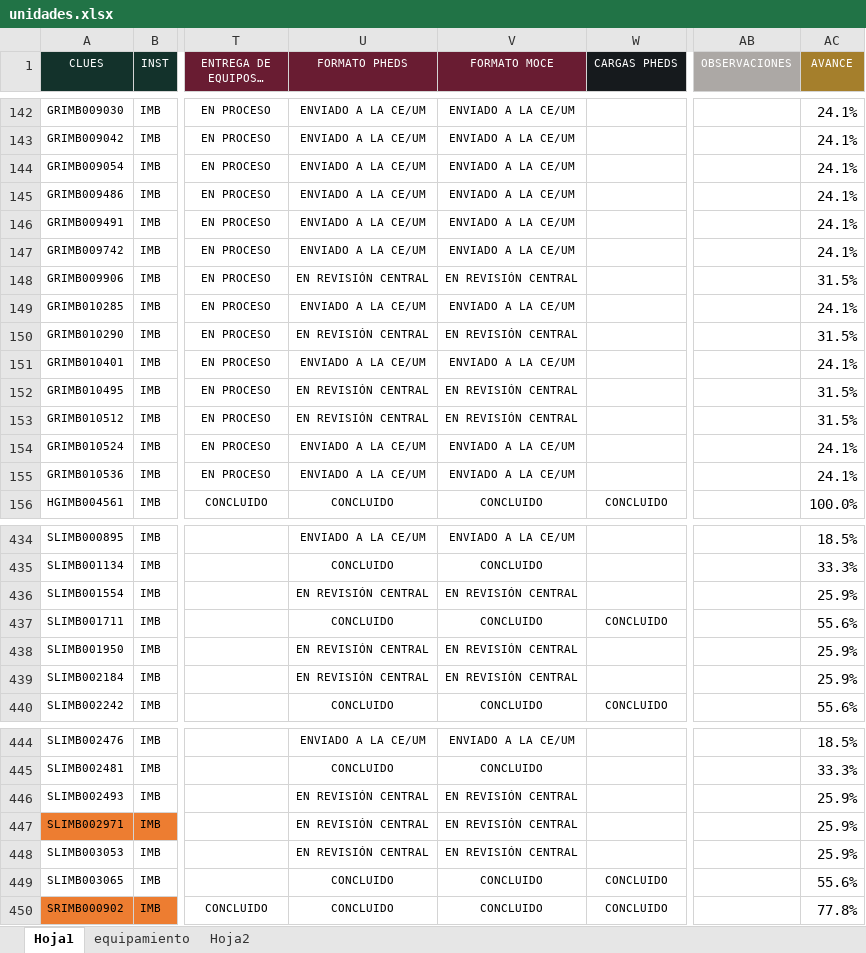
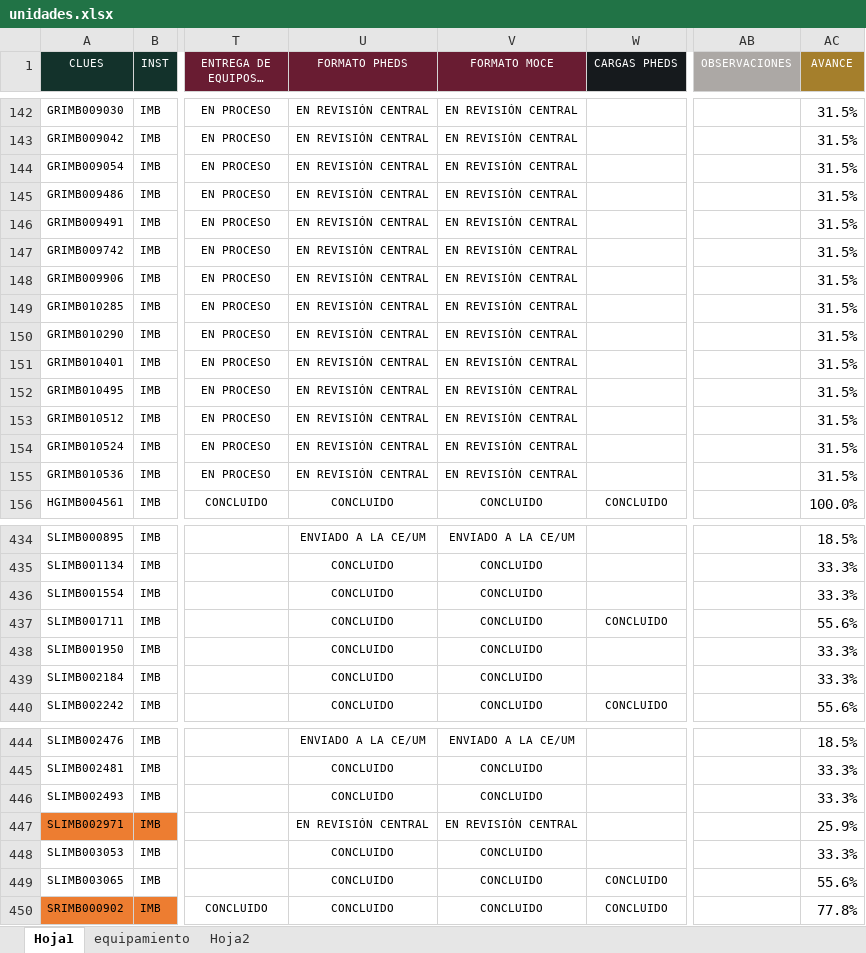
Before and after one commit to DanielJimenezA/implementacion_eds_imb, an Excel workbook: excel/unidades.xlsx, sheet Hoja1, drawn as a sheet; only a part is shown, gaps mark what is left out; long unchanged cells end in …; values as stored, in another font and other column widths than the file's, no borders; conditional formats not drawn; the diff covers the shown part only; the diff names each change by its address in the sheet, - before the commit and + after, or states it on an @@ line.

```diff
--- a/excel/unidades.xlsx (sheet Hoja1)
+++ b/excel/unidades.xlsx (sheet Hoja1)
-U142:U147 (FORMATO PHEDS): ENVIADO A LA CE/UM
+U142:U147 (FORMATO PHEDS): EN REVISIÓN CENTRAL
-V142:V147 (FORMATO MOCE): ENVIADO A LA CE/UM
+V142:V147 (FORMATO MOCE): EN REVISIÓN CENTRAL
-AC142:AC147 (AVANCE): 24.1%
+AC142:AC147 (AVANCE): 31.5%
-U149 (FORMATO PHEDS): ENVIADO A LA CE/UM
+U149 (FORMATO PHEDS): EN REVISIÓN CENTRAL
-V149 (FORMATO MOCE): ENVIADO A LA CE/UM
+V149 (FORMATO MOCE): EN REVISIÓN CENTRAL
-AC149 (AVANCE): 24.1%
+AC149 (AVANCE): 31.5%
-U151 (FORMATO PHEDS): ENVIADO A LA CE/UM
+U151 (FORMATO PHEDS): EN REVISIÓN CENTRAL
-V151 (FORMATO MOCE): ENVIADO A LA CE/UM
+V151 (FORMATO MOCE): EN REVISIÓN CENTRAL
-AC151 (AVANCE): 24.1%
+AC151 (AVANCE): 31.5%
-U154:U155 (FORMATO PHEDS): ENVIADO A LA CE/UM
+U154:U155 (FORMATO PHEDS): EN REVISIÓN CENTRAL
-V154:V155 (FORMATO MOCE): ENVIADO A LA CE/UM
+V154:V155 (FORMATO MOCE): EN REVISIÓN CENTRAL
-AC154:AC155 (AVANCE): 24.1%
+AC154:AC155 (AVANCE): 31.5%
-U436 (FORMATO PHEDS): EN REVISIÓN CENTRAL
+U436 (FORMATO PHEDS): CONCLUIDO
-V436 (FORMATO MOCE): EN REVISIÓN CENTRAL
+V436 (FORMATO MOCE): CONCLUIDO
-AC436 (AVANCE): 25.9%
+AC436 (AVANCE): 33.3%
-U438:U439 (FORMATO PHEDS): EN REVISIÓN CENTRAL
+U438:U439 (FORMATO PHEDS): CONCLUIDO
-V438:V439 (FORMATO MOCE): EN REVISIÓN CENTRAL
+V438:V439 (FORMATO MOCE): CONCLUIDO
-AC438:AC439 (AVANCE): 25.9%
+AC438:AC439 (AVANCE): 33.3%
-U446 (FORMATO PHEDS): EN REVISIÓN CENTRAL
+U446 (FORMATO PHEDS): CONCLUIDO
-V446 (FORMATO MOCE): EN REVISIÓN CENTRAL
+V446 (FORMATO MOCE): CONCLUIDO
-AC446 (AVANCE): 25.9%
+AC446 (AVANCE): 33.3%
-U448 (FORMATO PHEDS): EN REVISIÓN CENTRAL
+U448 (FORMATO PHEDS): CONCLUIDO
-V448 (FORMATO MOCE): EN REVISIÓN CENTRAL
+V448 (FORMATO MOCE): CONCLUIDO
-AC448 (AVANCE): 25.9%
+AC448 (AVANCE): 33.3%
```
Also changed, not shown: 1 added row, 1 removed row, 80 edited cells and cell formats elsewhere in this sheet, 2 other files.
